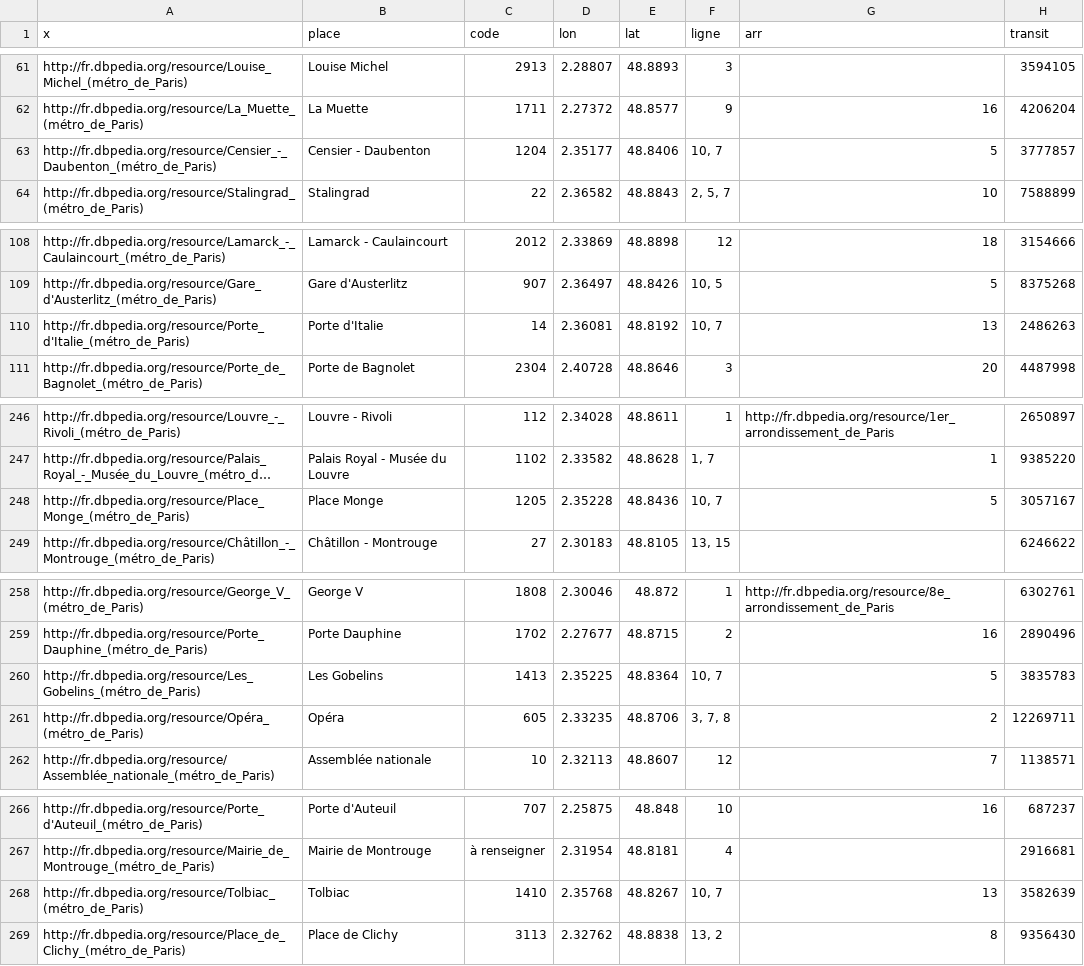
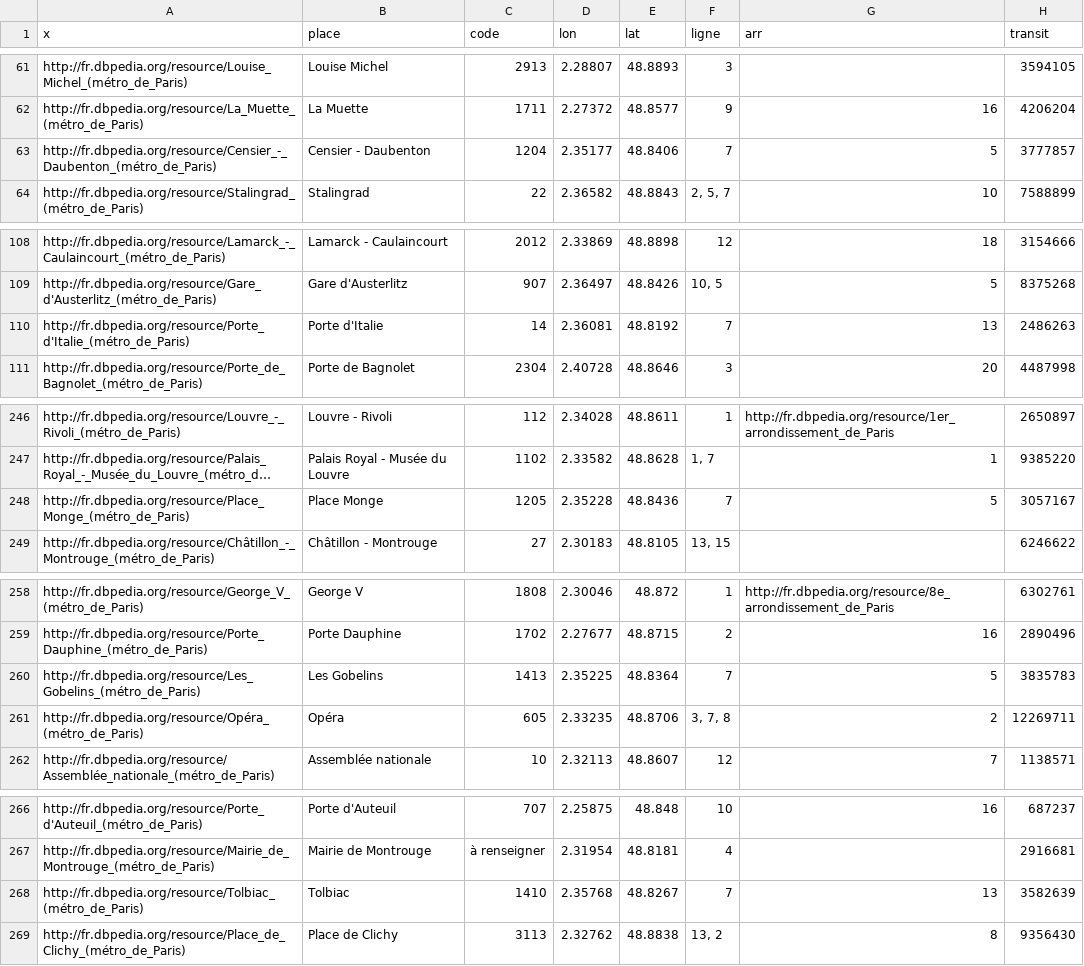
Before and after one commit to felix-martel/amstramdam, a CSV file: data/misc/metro.paris.csv, drawn as a sheet; only a part is shown, gaps mark what is left out; long unchanged cells end in …; the diff covers the shown part only; the diff names each change by its address in the sheet, - before the commit and + after, or states it on an @@ line.

Commit message:
Fix issue with lines 10/7

```diff
--- a/data/misc/metro.paris.csv
+++ b/data/misc/metro.paris.csv
-F63 (ligne): 10, 7
+F63 (ligne): 7
-F110 (ligne): 10, 7
+F110 (ligne): 7
-F248 (ligne): 10, 7
+F248 (ligne): 7
-F260 (ligne): 10, 7
+F260 (ligne): 7
-F268 (ligne): 10, 7
+F268 (ligne): 7
```
Also changed, not shown: 1 edited cell elsewhere in this file.
